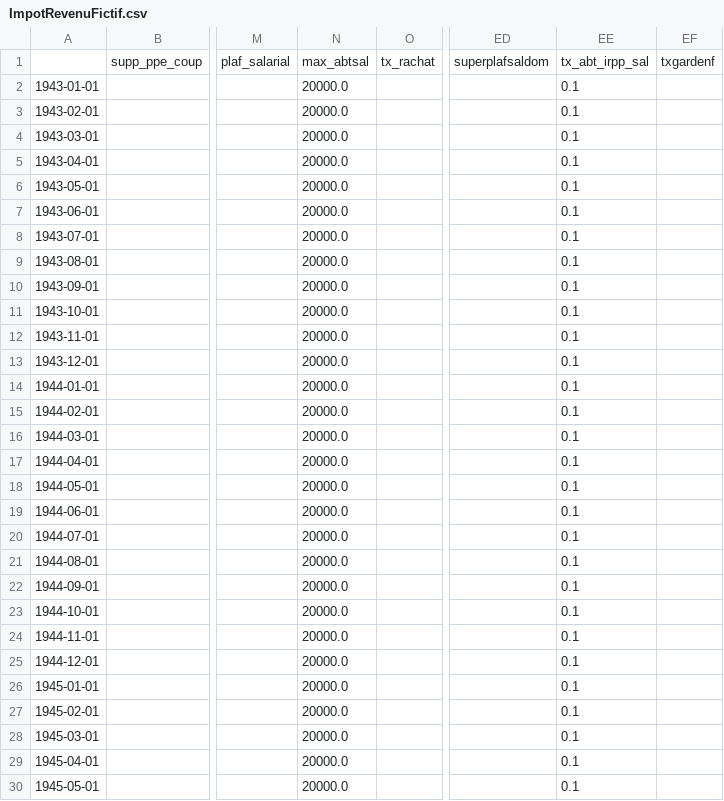
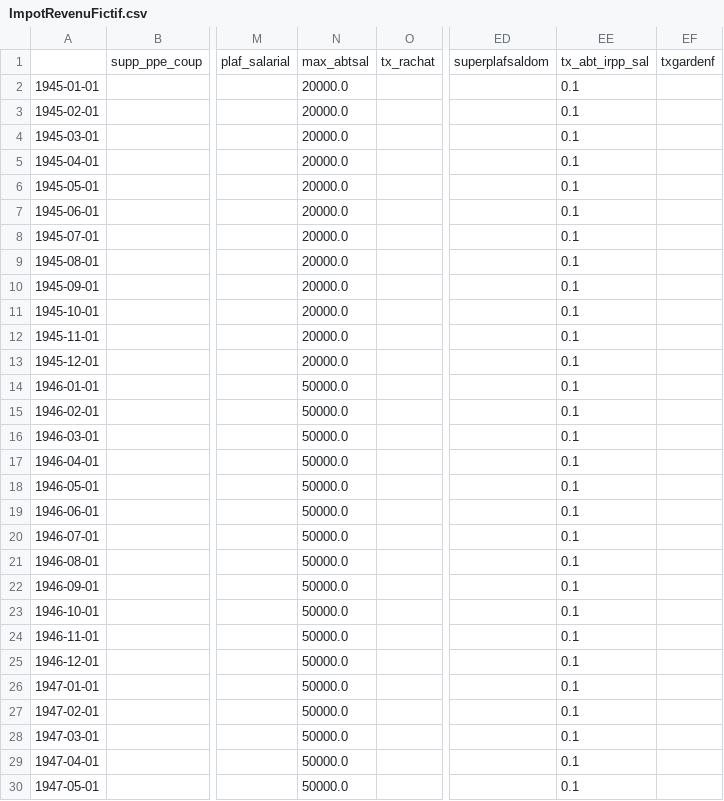
Before and after one commit to AutonomixBHD/legislation-ipp-to-code, a CSV file: ImpotRevenuFictif.csv, drawn as a sheet; only a part is shown, gaps mark what is left out; the shorter side is filled out with more unchanged rows; rows hold the shown columns only; the diff names each change by its address in the sheet, - before the commit and + after, or states it on an @@ line.

Commit message:
retest dans branche

```diff
--- a/ImpotRevenuFictif.csv
+++ b/ImpotRevenuFictif.csv
-row 2: 1943-01-01 |  |  | 20000.0 |  |  | 0.1
-row 3: 1943-02-01 |  |  | 20000.0 |  |  | 0.1
-row 4: 1943-03-01 |  |  | 20000.0 |  |  | 0.1
-row 5: 1943-04-01 |  |  | 20000.0 |  |  | 0.1
-row 6: 1943-05-01 |  |  | 20000.0 |  |  | 0.1
-row 7: 1943-06-01 |  |  | 20000.0 |  |  | 0.1
-row 8: 1943-07-01 |  |  | 20000.0 |  |  | 0.1
-row 9: 1943-08-01 |  |  | 20000.0 |  |  | 0.1
-row 10: 1943-09-01 |  |  | 20000.0 |  |  | 0.1
-row 11: 1943-10-01 |  |  | 20000.0 |  |  | 0.1
-row 12: 1943-11-01 |  |  | 20000.0 |  |  | 0.1
-row 13: 1943-12-01 |  |  | 20000.0 |  |  | 0.1
-row 14: 1944-01-01 |  |  | 20000.0 |  |  | 0.1
-row 15: 1944-02-01 |  |  | 20000.0 |  |  | 0.1
-row 16: 1944-03-01 |  |  | 20000.0 |  |  | 0.1
-row 17: 1944-04-01 |  |  | 20000.0 |  |  | 0.1
-row 18: 1944-05-01 |  |  | 20000.0 |  |  | 0.1
-row 19: 1944-06-01 |  |  | 20000.0 |  |  | 0.1
-row 20: 1944-07-01 |  |  | 20000.0 |  |  | 0.1
-row 21: 1944-08-01 |  |  | 20000.0 |  |  | 0.1
-row 22: 1944-09-01 |  |  | 20000.0 |  |  | 0.1
-row 23: 1944-10-01 |  |  | 20000.0 |  |  | 0.1
-row 24: 1944-11-01 |  |  | 20000.0 |  |  | 0.1
-row 25: 1944-12-01 |  |  | 20000.0 |  |  | 0.1
```
